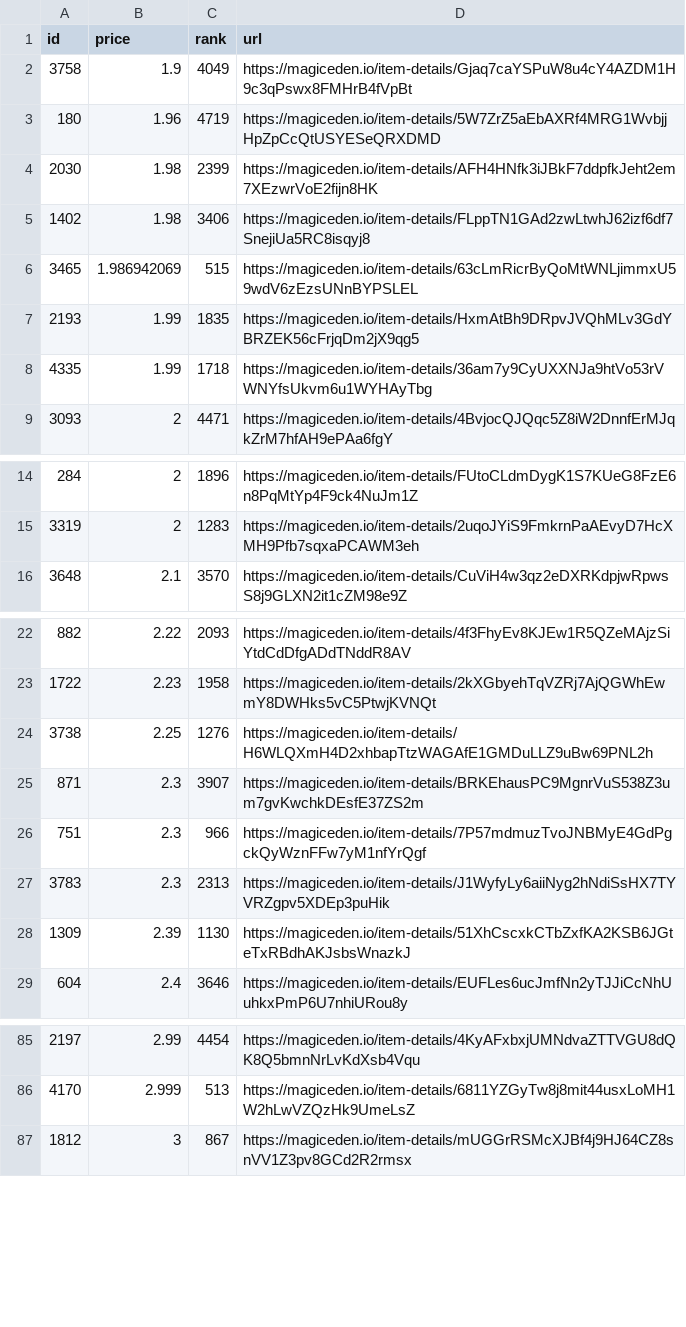
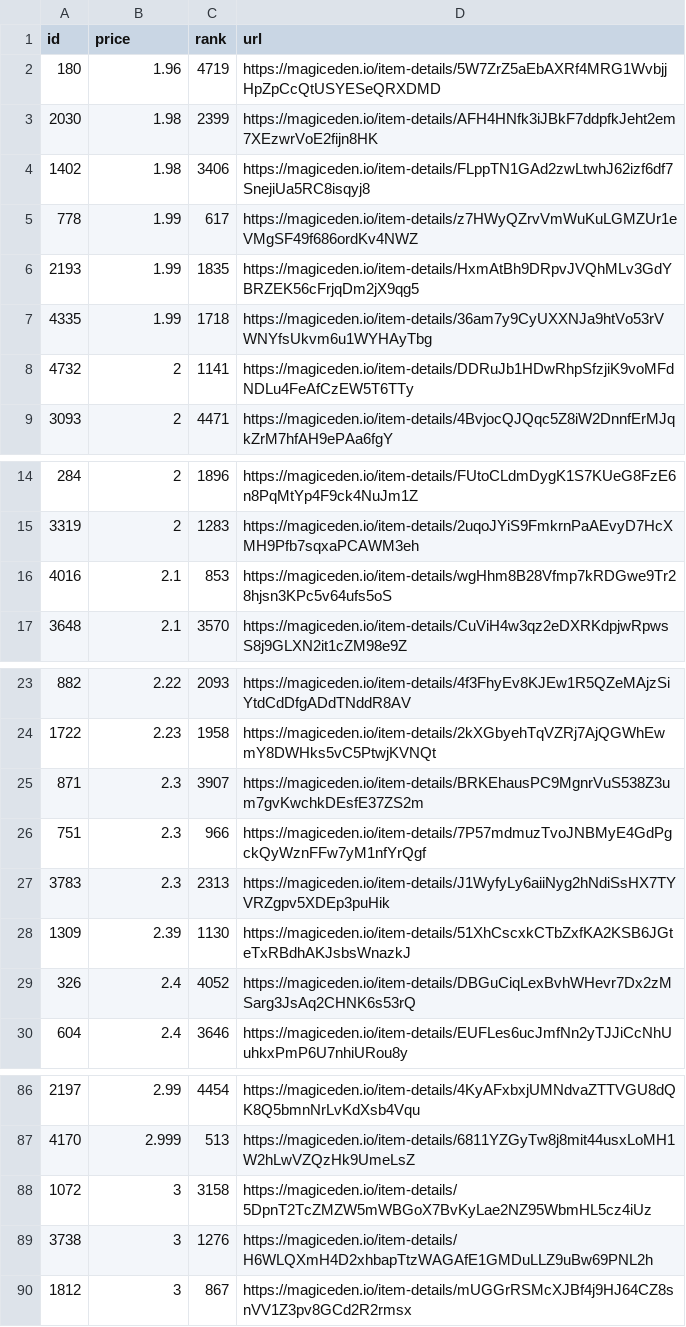
Before and after one commit to braposo/sdb-monitor, a CSV file: sdb-data.csv, drawn as a sheet; only a part is shown, gaps mark what is left out; the diff covers the shown part only.

Commit message:
Flat: latest data (2021-11-12T00:39:54.635Z) {   "date": "2021-11-12T00:39:54.635Z",   "files": [     {       "name": "sdb-data.csv",       "deltaBytes": 81,       "source": "https://api-mainnet.magiceden.io/rpc/getListedNFTsByQuery?q=%7B%22%24match%22%3A%7B%22collectionSymbol%22%3A%22solana_droid_business%22%7D%2C%22%24sort%22%3A%7B%22takerAmount%22%3A1%2C%22createdAt%22%3A-1%7D%2C%22%24skip%22%3A0%2C%22%24limit%22%3A5000%7D"     },     {       "name": "sdb-toppicks.csv",       "deltaBytes": -1,       "source": "https://api-mainnet.magiceden.io/rpc/getListedNFTsByQuery?q=%7B%22%24match%22%3A%7B%22collectionSymbol%22%3A%22solana_droid_business%22%7D%2C%22%24sort%22%3A%7B%22takerAmount%22%3A1%2C%22createdAt%22%3A-1%7D%2C%22%24skip%22%3A0%2C%22%24limit%22%3A5000%7D"     },     {       "name": "zzz/sdb-data.json",       "deltaBytes": 1213,       "source": "https://api-mainnet.magiceden.io/rpc/getListedNFTsByQuery?q=%7B%22%24match%22%3A%7B%22collectionSymbol%22%3A%22solana_droid_business%22%7D%2C%22%24sort%22%3A%7B%22takerAmount%22%3A1%2C%22createdAt%22%3A-1%7D%2C%22%24skip%22%3A0%2C%22%24limit%22%3A5000%7D"     }   ] }

```diff
--- a/sdb-data.csv
+++ b/sdb-data.csv
@@ -1,3 +1,2 @@
 id,price,rank,url
-3758,1.9,4049,https://magiceden.io/item-details/Gjaq7caYSPuW8u4cY4AZDM1H9c3qPswx8FMHrB4fVpBt
 180,1.96,4719,https://magiceden.io/item-details/5W7ZrZ5aEbAXRf4MRG1WvbjjHpZpCcQtUSYESeQRXDMD
@@ -5,5 +4,6 @@ id,price,rank,url
 1402,1.98,3406,https://magiceden.io/item-details/FLppTN1GAd2zwLtwhJ62izf6df7SnejiUa5RC8isqyj8
-3465,1.986942069,515,https://magiceden.io/item-details/63cLmRicrByQoMtWNLjimmxU59wdV6zEzsUNnBYPSLEL
+778,1.99,617,https://magiceden.io/item-details/z7HWyQZrvVmWuKuLGMZUr1eVMgSF49f686ordKv4NWZ
 2193,1.99,1835,https://magiceden.io/item-details/HxmAtBh9DRpvJVQhMLv3GdYBRZEK56cFrjqDm2jX9qg5
 4335,1.99,1718,https://magiceden.io/item-details/36am7y9CyUXXNJa9htVo53rVWNYfsUkvm6u1WYHAyTbg
+4732,2,1141,https://magiceden.io/item-details/DDRuJb1HDwRhpSfzjiK9voMFdNDLu4FeAfCzEW5T6TTy
 3093,2,4471,https://magiceden.io/item-details/4BvjocQJQqc5Z8iW2DnnfErMJqkZrM7hfAH9ePAa6fgY
@@ -15,2 +15,3 @@ id,price,rank,url
 3319,2,1283,https://magiceden.io/item-details/2uqoJYiS9FmkrnPaAEvyD7HcXMH9Pfb7sqxaPCAWM3eh
+4016,2.1,853,https://magiceden.io/item-details/wgHhm8B28Vfmp7kRDGwe9Tr28hjsn3KPc5v64ufs5oS
 3648,2.1,3570,https://magiceden.io/item-details/CuViH4w3qz2eDXRKdpjwRpwsS8j9GLXN2it1cZM98e9Z
@@ -23,3 +24,2 @@ id,price,rank,url
 1722,2.23,1958,https://magiceden.io/item-details/2kXGbyehTqVZRj7AjQGWhEwmY8DWHks5vC5PtwjKVNQt
-3738,2.25,1276,https://magiceden.io/item-details/H6WLQXmH4D2xhbapTtzWAGAfE1GMDuLLZ9uBw69PNL2h
 871,2.3,3907,https://magiceden.io/item-details/BRKEhausPC9MgnrVuS538Z3um7gvKwchkDEsfE37ZS2m
@@ -28,2 +28,3 @@ id,price,rank,url
 1309,2.39,1130,https://magiceden.io/item-details/51XhCscxkCTbZxfKA2KSB6JGteTxRBdhAKJsbsWnazkJ
+326,2.4,4052,https://magiceden.io/item-details/DBGuCiqLexBvhWHevr7Dx2zMSarg3JsAq2CHNK6s53rQ
 604,2.4,3646,https://magiceden.io/item-details/EUFLes6ucJmfNn2yTJJiCcNhUuhkxPmP6U7nhiURou8y
@@ -86,2 +87,4 @@ id,price,rank,url
 4170,2.999,513,https://magiceden.io/item-details/6811YZGyTw8j8mit44usxLoMH1W2hLwVZQzHk9UmeLsZ
+1072,3,3158,https://magiceden.io/item-details/5DpnT2TcZMZW5mWBGoX7BvKyLae2NZ95WbmHL5cz4iUz
+3738,3,1276,https://magiceden.io/item-details/H6WLQXmH4D2xhbapTtzWAGAfE1GMDuLLZ9uBw69PNL2h
 1812,3,867,https://magiceden.io/item-details/mUGGrRSMcXJBf4j9HJ64CZ8snVV1Z3pv8GCd2R2rmsx
```
Also changed, not shown: 2 added rows and 4 removed rows elsewhere in this file, sdb-toppicks.csv, 1 other file.
